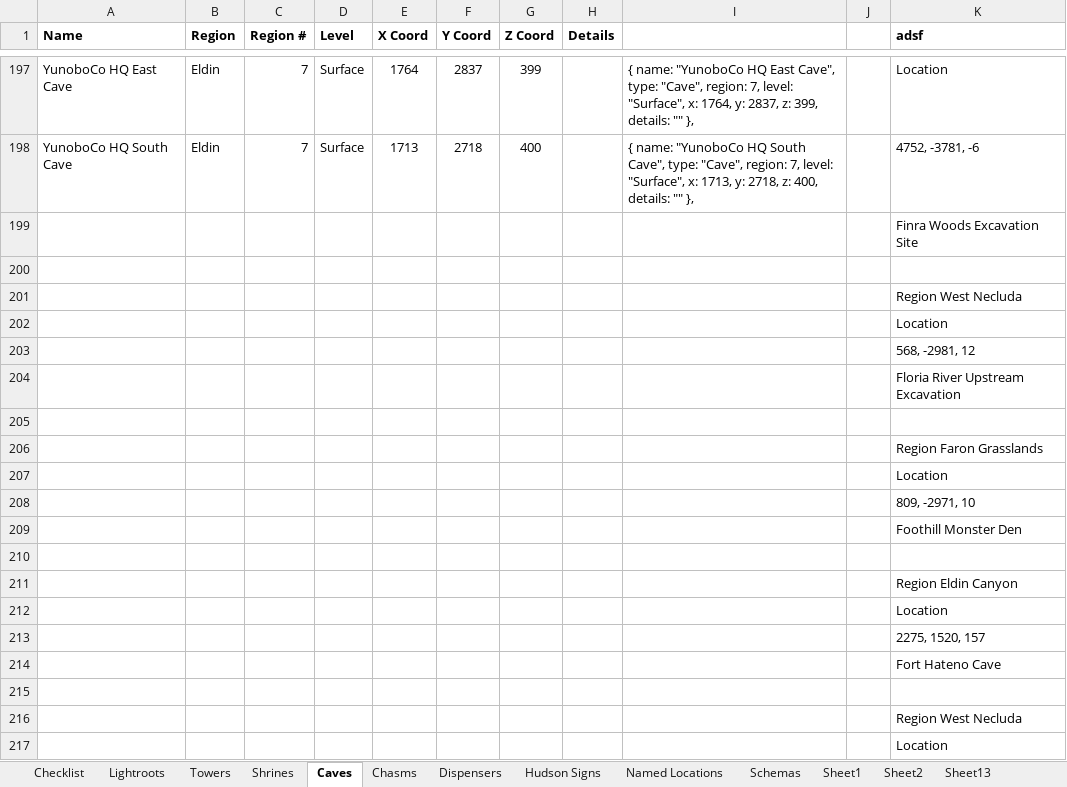
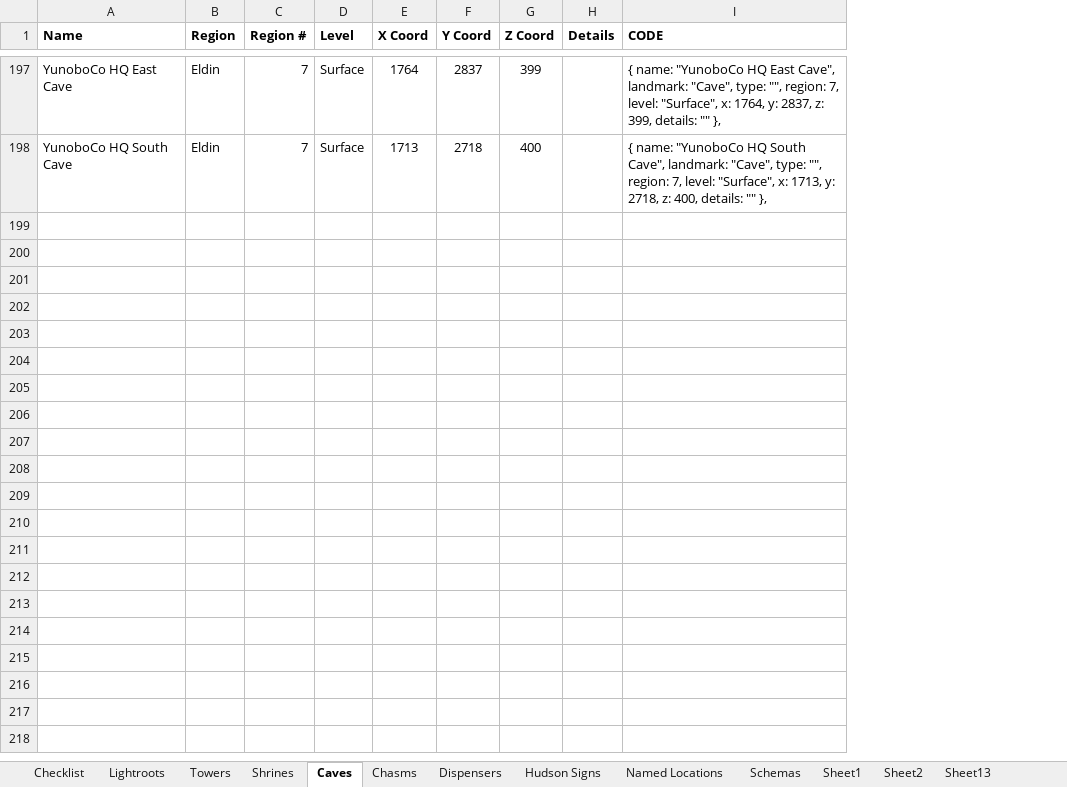
Before and after one commit to untillions/TOTK, an Excel workbook: TOTK Info.xlsx, sheet Caves, drawn as a sheet; only a part is shown, gaps mark what is left out; values as stored, in another font and other column widths than the file's, no borders; removed rows and columns are numbered as before the commit, all else as after; the diff covers the shown part only; the diff names each change by its address in the sheet, - before the commit and + after, or states it on an @@ line.

```diff
--- a/TOTK Info.xlsx (sheet Caves)
+++ b/TOTK Info.xlsx (sheet Caves)
-column I, rows 197-198: { name: "YunoboCo HQ East Cave", type: "Cave", region: 7, level: "Surface", x: 1764, y: 2837, z: 399, details: "" }, | { name: "YunoboCo HQ South Cave", type: "Cave", region: 7, level: "Surface", x: 1713, y: 2718, z: 400, details: "" },
-column J, empty
-column K (adsf), rows 197-198: Location | 4752, -3781, -6
+column I (CODE), rows 197-198: { name: "YunoboCo HQ East Cave", landmark: "Cave", type: "", region: 7, level: "Surface", x: 1764, y: 2837, z: 399, details: "" }, | { name: "YunoboCo HQ South Cave", landmark: "Cave", type: "", region: 7, level: "Surface", x: 1713, y: 2718, z: 400, details: "" },
-row 199:  |  |  |  |  |  |  |  |  |  | Finra Woods Excavation Site
-row 200: (empty)
-row 201:  |  |  |  |  |  |  |  |  |  | Region West Necluda
-row 202:  |  |  |  |  |  |  |  |  |  | Location
-row 203:  |  |  |  |  |  |  |  |  |  | 568, -2981, 12
-row 204:  |  |  |  |  |  |  |  |  |  | Floria River Upstream Excavation
-row 205: (empty)
-row 206:  |  |  |  |  |  |  |  |  |  | Region Faron Grasslands
-row 207:  |  |  |  |  |  |  |  |  |  | Location
-row 208:  |  |  |  |  |  |  |  |  |  | 809, -2971, 10
-row 209:  |  |  |  |  |  |  |  |  |  | Foothill Monster Den
-row 210: (empty)
-row 211:  |  |  |  |  |  |  |  |  |  | Region Eldin Canyon
-row 212:  |  |  |  |  |  |  |  |  |  | Location
-row 213:  |  |  |  |  |  |  |  |  |  | 2275, 1520, 157
-row 214:  |  |  |  |  |  |  |  |  |  | Fort Hateno Cave
-row 215: (empty)
-row 216:  |  |  |  |  |  |  |  |  |  | Region West Necluda
-row 217:  |  |  |  |  |  |  |  |  |  | Location
```
Also changed, not shown: 570 removed rows and 86 edited cells elsewhere in this sheet, sheet Shrines, sheet Lightroots, sheet Towers, 4 other files.
